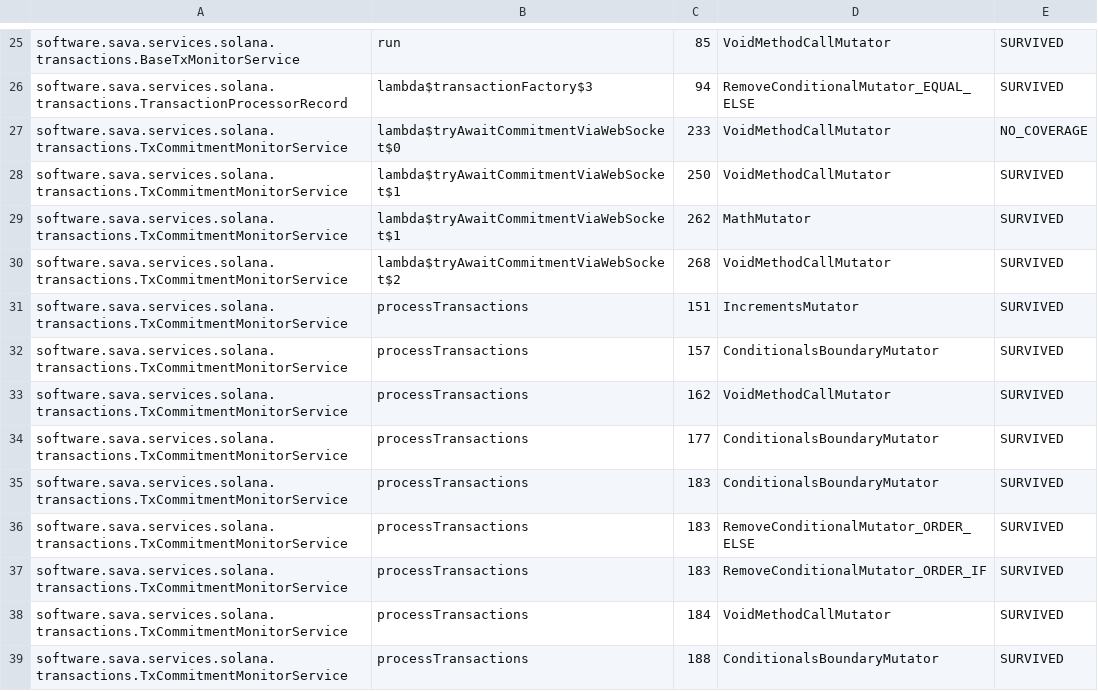
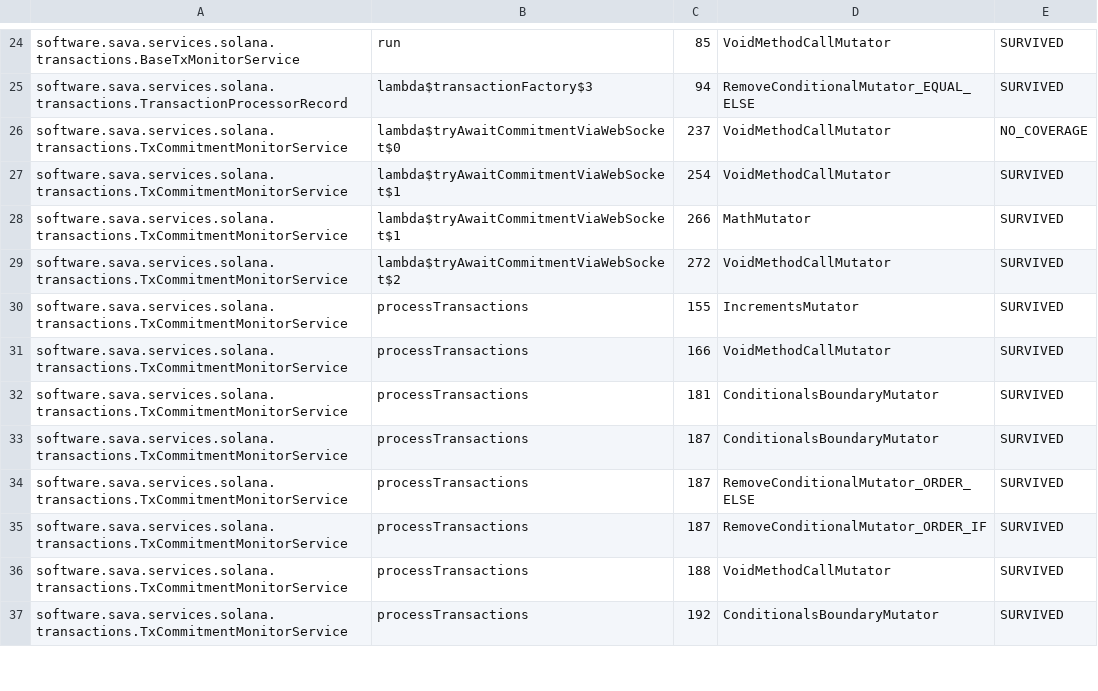
Before and after one commit to sava-software/ravina, a CSV file: ravina-solana/config/pitest/catchAll-accepted.csv, drawn as a sheet; only a part is shown, gaps mark what is left out; the diff covers the shown part only.

```diff
--- a/ravina-solana/config/pitest/catchAll-accepted.csv
+++ b/ravina-solana/config/pitest/catchAll-accepted.csv
@@ -26,14 +25,13 @@ software.sava.services.solana.transactions.BaseTxMonitorService,run,85,VoidMetho
 software.sava.services.solana.transactions.TransactionProcessorRecord,lambda$transactionFactory$3,94,RemoveConditionalMutator_EQUAL_ELSE,SURVIVED
-software.sava.services.solana.transactions.TxCommitmentMonitorService,lambda$tryAwaitCommitmentViaWebSocket$0,233,VoidMethodCallMutator,NO_COVERAGE
-software.sava.services.solana.transactions.TxCommitmentMonitorService,lambda$tryAwaitCommitmentViaWebSocket$1,250,VoidMethodCallMutator,SURVIVED
-software.sava.services.solana.transactions.TxCommitmentMonitorService,lambda$tryAwaitCommitmentViaWebSocket$1,262,MathMutator,SURVIVED
-software.sava.services.solana.transactions.TxCommitmentMonitorService,lambda$tryAwaitCommitmentViaWebSocket$2,268,VoidMethodCallMutator,SURVIVED
-software.sava.services.solana.transactions.TxCommitmentMonitorService,processTransactions,151,IncrementsMutator,SURVIVED
-software.sava.services.solana.transactions.TxCommitmentMonitorService,processTransactions,157,ConditionalsBoundaryMutator,SURVIVED
-software.sava.services.solana.transactions.TxCommitmentMonitorService,processTransactions,162,VoidMethodCallMutator,SURVIVED
-software.sava.services.solana.transactions.TxCommitmentMonitorService,processTransactions,177,ConditionalsBoundaryMutator,SURVIVED
-software.sava.services.solana.transactions.TxCommitmentMonitorService,processTransactions,183,ConditionalsBoundaryMutator,SURVIVED
-software.sava.services.solana.transactions.TxCommitmentMonitorService,processTransactions,183,RemoveConditionalMutator_ORDER_ELSE,SURVIVED
-software.sava.services.solana.transactions.TxCommitmentMonitorService,processTransactions,183,RemoveConditionalMutator_ORDER_IF,SURVIVED
-software.sava.services.solana.transactions.TxCommitmentMonitorService,processTransactions,184,VoidMethodCallMutator,SURVIVED
-software.sava.services.solana.transactions.TxCommitmentMonitorService,processTransactions,188,ConditionalsBoundaryMutator,SURVIVED
+software.sava.services.solana.transactions.TxCommitmentMonitorService,lambda$tryAwaitCommitmentViaWebSocket$0,237,VoidMethodCallMutator,NO_COVERAGE
+software.sava.services.solana.transactions.TxCommitmentMonitorService,lambda$tryAwaitCommitmentViaWebSocket$1,254,VoidMethodCallMutator,SURVIVED
+software.sava.services.solana.transactions.TxCommitmentMonitorService,lambda$tryAwaitCommitmentViaWebSocket$1,266,MathMutator,SURVIVED
+software.sava.services.solana.transactions.TxCommitmentMonitorService,lambda$tryAwaitCommitmentViaWebSocket$2,272,VoidMethodCallMutator,SURVIVED
+software.sava.services.solana.transactions.TxCommitmentMonitorService,processTransactions,155,IncrementsMutator,SURVIVED
+software.sava.services.solana.transactions.TxCommitmentMonitorService,processTransactions,166,VoidMethodCallMutator,SURVIVED
+software.sava.services.solana.transactions.TxCommitmentMonitorService,processTransactions,181,ConditionalsBoundaryMutator,SURVIVED
+software.sava.services.solana.transactions.TxCommitmentMonitorService,processTransactions,187,ConditionalsBoundaryMutator,SURVIVED
+software.sava.services.solana.transactions.TxCommitmentMonitorService,processTransactions,187,RemoveConditionalMutator_ORDER_ELSE,SURVIVED
+software.sava.services.solana.transactions.TxCommitmentMonitorService,processTransactions,187,RemoveConditionalMutator_ORDER_IF,SURVIVED
+software.sava.services.solana.transactions.TxCommitmentMonitorService,processTransactions,188,VoidMethodCallMutator,SURVIVED
+software.sava.services.solana.transactions.TxCommitmentMonitorService,processTransactions,192,ConditionalsBoundaryMutator,SURVIVED
```
Also changed, not shown: 4 removed rows and 12 edited cells elsewhere in this file, ravina-core/config/pitest/backoff-accepted.csv, 16 other files.
